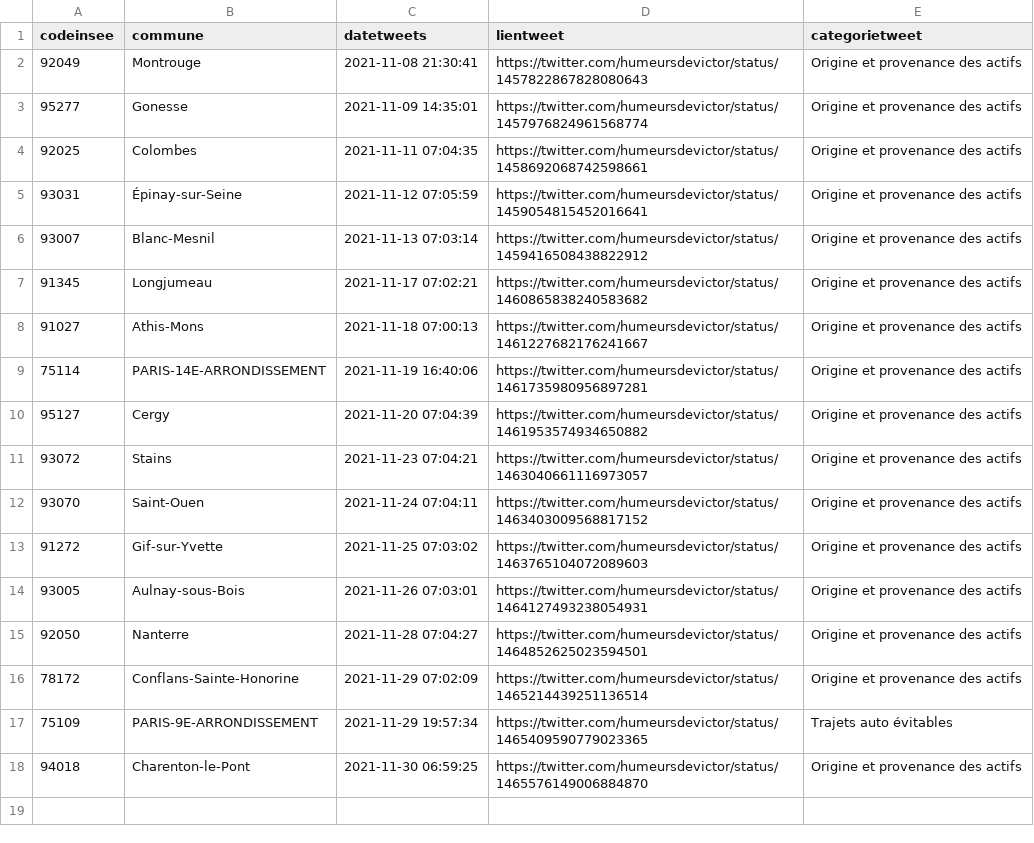
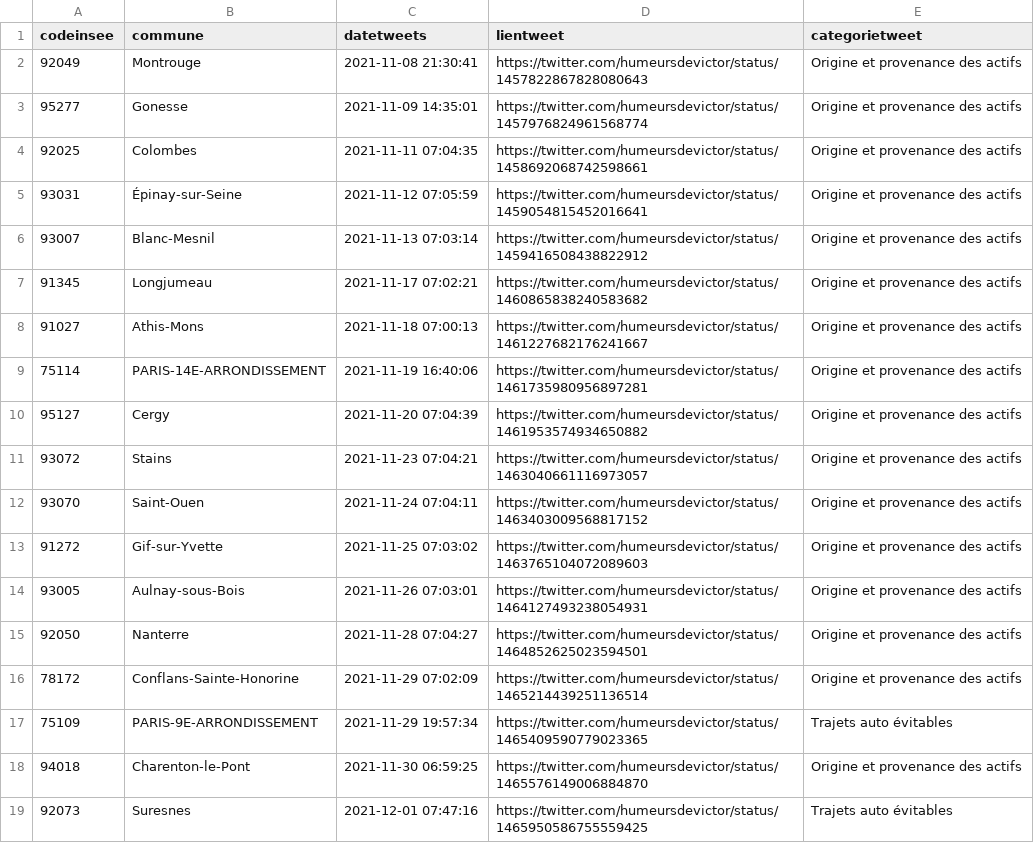
Before and after one commit to Valexandre/GH_Actions_Trajets, a CSV file: data/dejaparus.csv, drawn as a sheet.

```diff
--- a/data/dejaparus.csv
+++ b/data/dejaparus.csv
@@ -18 +18,2 @@ codeinsee,commune,datetweets,lientweet,categorietweet
 94018,Charenton-le-Pont,2021-11-30 06:59:25,https://twitter.com/humeursdevictor/status/1465576149006884870,Origine et provenance des actifs
+92073,Suresnes,2021-12-01 07:47:16,https://twitter.com/humeursdevictor/status/1465950586755559425,Trajets auto évitables
```
